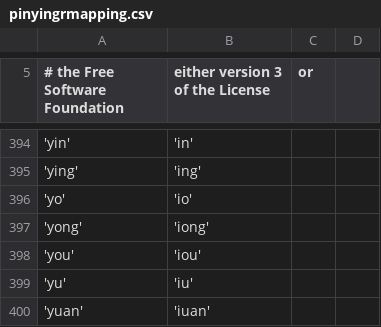
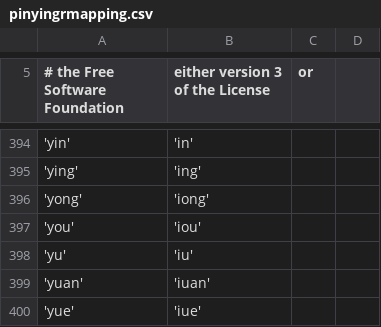
Before and after one commit to batterseapower/cjklib, a CSV file: cjklib/data/pinyingrmapping.csv, drawn as a sheet; only a part is shown, gaps mark what is left out; the shorter side is filled out with more unchanged rows.

Commit message:
- Add documentation - Tone sandhi is not an issue for GR to Pinyin conversion as Chao notes on p. 45 in 'A grammar of spoken Chinese' that sandhi annotation can be done in GR - Remove final (and syllable) 'io' for GR as no source is given - Don't generate GR Erlhuah forms for syllable 'e' - Separate GR abbreviation 'g' with apostrophe similar to vowels - New methods isRhotacisedReadingEntity() and getBaseEntitiesForRhotacised() for GR - Add conversion from GR to Pinyin for highly ambiguous Erlhuah forms - Add test cases for Erlhuah conversion and apostrophe for 'g' - Correct test case from GR Junction, check if all forms have tests
git-svn-id: http://cjklib.googlecode.com/svn/trunk@138 fa4245f0-ad46-11dd-9d36-519045110ae9

```diff
--- a/cjklib/data/pinyingrmapping.csv
+++ b/cjklib/data/pinyingrmapping.csv
@@ -395,3 +395,2 @@
 'ying','ing'
-'yo','io'
 'yong','iong'
```
Also changed, not shown: cjklib/data/grsyllables.csv, 6 other files.
